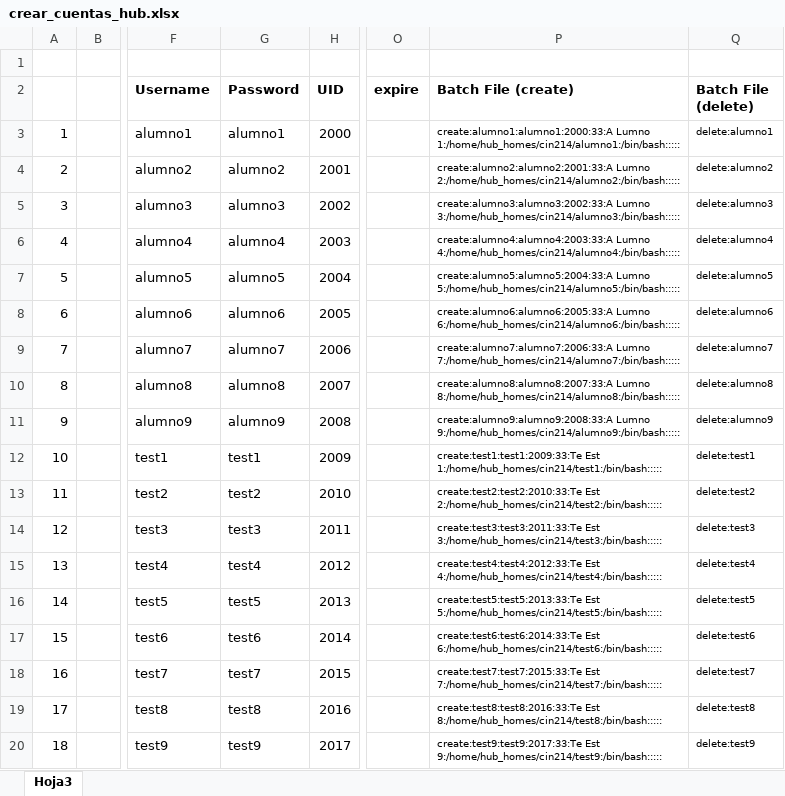
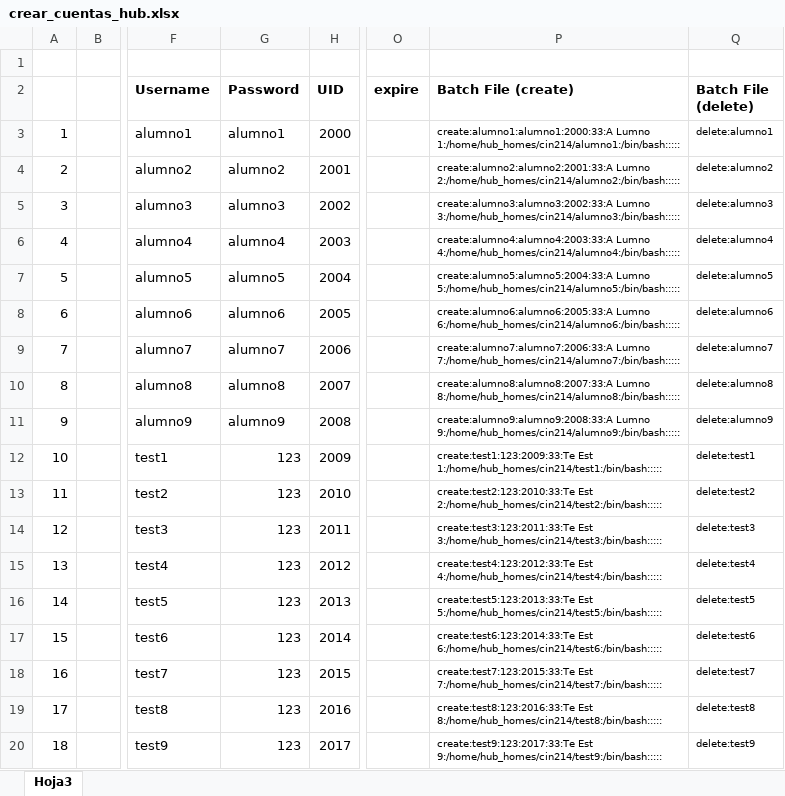
Before and after one commit to g-courses/jappy.hub, an Excel workbook: crear_cuentas_hub.xlsx, sheet Hoja3, drawn as a sheet; only a part is shown, gaps mark what is left out; values as stored, in another font and other column widths than the file's, no borders; the diff names each change by its address in the sheet, - before the commit and + after, or states it on an @@ line.

```diff
--- a/crear_cuentas_hub.xlsx (sheet Hoja3)
+++ b/crear_cuentas_hub.xlsx (sheet Hoja3)
-G12 (Password): test1
+G12 (Password): 123
-P12 (Batch File (create)): create:test1:test1:2009:33:Te Est 1:/home/hub_homes/cin214/test1:/bin/bash:::::
+P12 (Batch File (create)): create:test1:123:2009:33:Te Est 1:/home/hub_homes/cin214/test1:/bin/bash:::::
-G13 (Password): test2
+G13 (Password): 123
-P13 (Batch File (create)): create:test2:test2:2010:33:Te Est 2:/home/hub_homes/cin214/test2:/bin/bash:::::
+P13 (Batch File (create)): create:test2:123:2010:33:Te Est 2:/home/hub_homes/cin214/test2:/bin/bash:::::
-G14 (Password): test3
+G14 (Password): 123
-P14 (Batch File (create)): create:test3:test3:2011:33:Te Est 3:/home/hub_homes/cin214/test3:/bin/bash:::::
+P14 (Batch File (create)): create:test3:123:2011:33:Te Est 3:/home/hub_homes/cin214/test3:/bin/bash:::::
-G15 (Password): test4
+G15 (Password): 123
-P15 (Batch File (create)): create:test4:test4:2012:33:Te Est 4:/home/hub_homes/cin214/test4:/bin/bash:::::
+P15 (Batch File (create)): create:test4:123:2012:33:Te Est 4:/home/hub_homes/cin214/test4:/bin/bash:::::
-G16 (Password): test5
+G16 (Password): 123
-P16 (Batch File (create)): create:test5:test5:2013:33:Te Est 5:/home/hub_homes/cin214/test5:/bin/bash:::::
+P16 (Batch File (create)): create:test5:123:2013:33:Te Est 5:/home/hub_homes/cin214/test5:/bin/bash:::::
-G17 (Password): test6
+G17 (Password): 123
-P17 (Batch File (create)): create:test6:test6:2014:33:Te Est 6:/home/hub_homes/cin214/test6:/bin/bash:::::
+P17 (Batch File (create)): create:test6:123:2014:33:Te Est 6:/home/hub_homes/cin214/test6:/bin/bash:::::
-G18 (Password): test7
+G18 (Password): 123
-P18 (Batch File (create)): create:test7:test7:2015:33:Te Est 7:/home/hub_homes/cin214/test7:/bin/bash:::::
+P18 (Batch File (create)): create:test7:123:2015:33:Te Est 7:/home/hub_homes/cin214/test7:/bin/bash:::::
-G19 (Password): test8
+G19 (Password): 123
-P19 (Batch File (create)): create:test8:test8:2016:33:Te Est 8:/home/hub_homes/cin214/test8:/bin/bash:::::
+P19 (Batch File (create)): create:test8:123:2016:33:Te Est 8:/home/hub_homes/cin214/test8:/bin/bash:::::
-G20 (Password): test9
+G20 (Password): 123
-P20 (Batch File (create)): create:test9:test9:2017:33:Te Est 9:/home/hub_homes/cin214/test9:/bin/bash:::::
+P20 (Batch File (create)): create:test9:123:2017:33:Te Est 9:/home/hub_homes/cin214/test9:/bin/bash:::::
```
Also changed, not shown: 52 other files.
